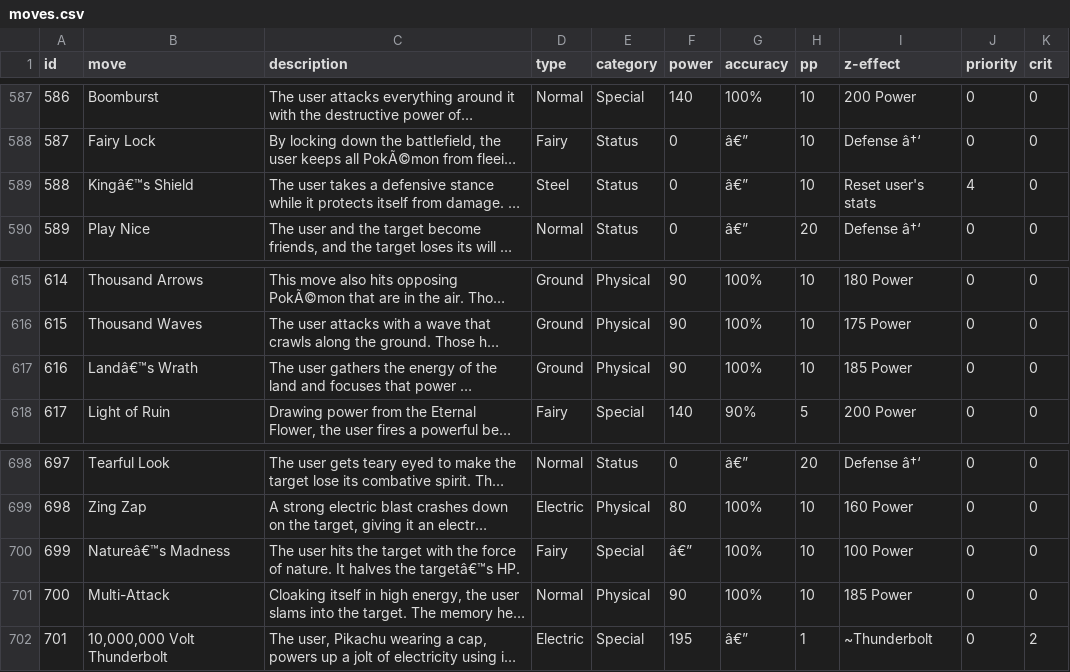
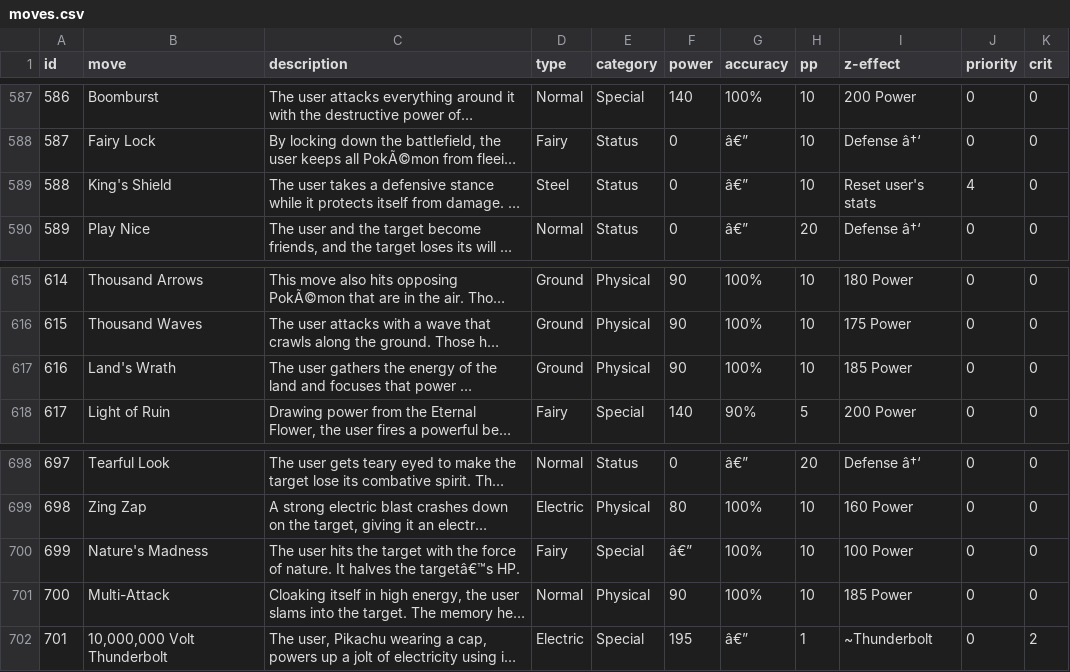
Before and after one commit to msek1/pokemon-rl, a CSV file: data/moves.csv, drawn as a sheet; only a part is shown, gaps mark what is left out; long unchanged cells end in …; the diff names each change by its address in the sheet, - before the commit and + after, or states it on an @@ line.

Commit message:
Encoding (#3)
* add list of items and abilities, and encode them to constant vectors

* encoding changes

* bot_data

* mapping and encoding works

---------

Co-authored-by: Misha Melnyk <as.k.github@melnyk.com>

```diff
--- a/data/moves.csv
+++ b/data/moves.csv
-B589 (move): Kingâ€™s Shield
+B589 (move): King's Shield
-B617 (move): Landâ€™s Wrath
+B617 (move): Land's Wrath
-B700 (move): Natureâ€™s Madness
+B700 (move): Nature's Madness
```
Also changed, not shown: 20 other files.
